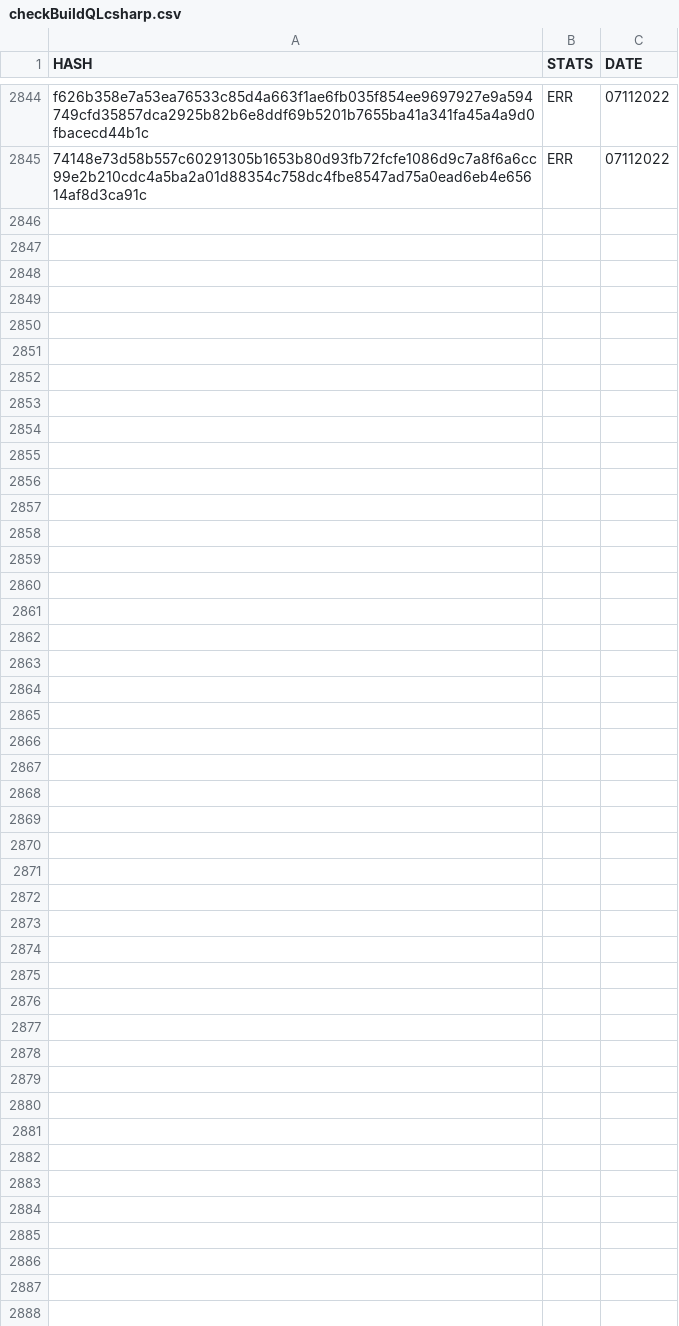
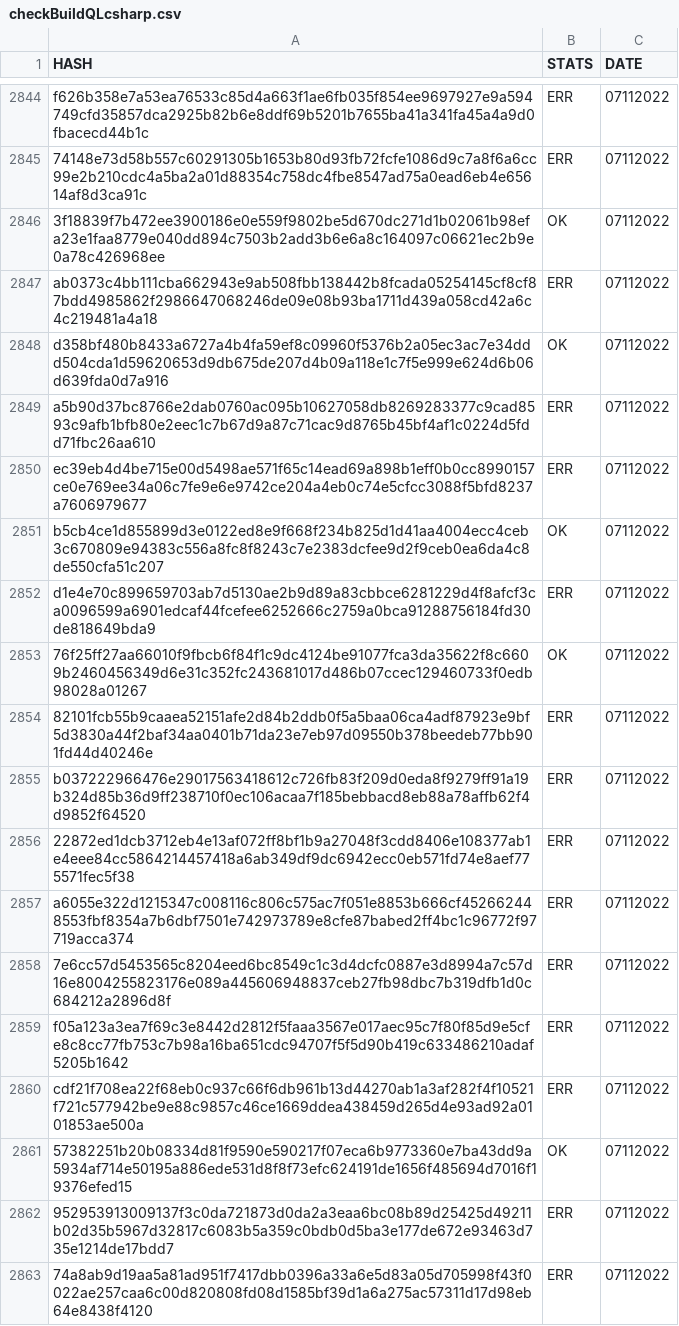
Before and after one commit to saramentr/myCheckBuild, a CSV file: checkBuildQLcsharp.csv, drawn as a sheet; only a part is shown, gaps mark what is left out.

```diff
--- a/checkBuildQLcsharp.csv
+++ b/checkBuildQLcsharp.csv
@@ -2845 +2845,19 @@ f626b358e7a53ea76533c85d4a663f1ae6fb035f854ee9697927e9a594749cfd35857dca2925b82b
 74148e73d58b557c60291305b1653b80d93fb72fcfe1086d9c7a8f6a6cc99e2b210cdc4a5ba2a01d88354c758dc4fbe8547ad75a0ead6eb4e65614af8d3ca91c,ERR,07112022
+3f18839f7b472ee3900186e0e559f9802be5d670dc271d1b02061b98efa23e1faa8779e040dd894c7503b2add3b6e6a8c164097c06621ec2b9e0a78c426968ee,OK,07112022
+ab0373c4bb111cba662943e9ab508fbb138442b8fcada05254145cf8cf87bdd4985862f2986647068246de09e08b93ba1711d439a058cd42a6c4c219481a4a18,ERR,07112022
+d358bf480b8433a6727a4b4fa59ef8c09960f5376b2a05ec3ac7e34ddd504cda1d59620653d9db675de207d4b09a118e1c7f5e999e624d6b06d639fda0d7a916,OK,07112022
+a5b90d37bc8766e2dab0760ac095b10627058db8269283377c9cad8593c9afb1bfb80e2eec1c7b67d9a87c71cac9d8765b45bf4af1c0224d5fdd71fbc26aa610,ERR,07112022
+ec39eb4d4be715e00d5498ae571f65c14ead69a898b1eff0b0cc8990157ce0e769ee34a06c7fe9e6e9742ce204a4eb0c74e5cfcc3088f5bfd8237a7606979677,ERR,07112022
+b5cb4ce1d855899d3e0122ed8e9f668f234b825d1d41aa4004ecc4ceb3c670809e94383c556a8fc8f8243c7e2383dcfee9d2f9ceb0ea6da4c8de550cfa51c207,OK,07112022
+d1e4e70c899659703ab7d5130ae2b9d89a83cbbce6281229d4f8afcf3ca0096599a6901edcaf44fcefee6252666c2759a0bca91288756184fd30de818649bda9,ERR,07112022
+76f25ff27aa66010f9fbcb6f84f1c9dc4124be91077fca3da35622f8c6609b2460456349d6e31c352fc243681017d486b07ccec129460733f0edb98028a01267,OK,07112022
+82101fcb55b9caaea52151afe2d84b2ddb0f5a5baa06ca4adf87923e9bf5d3830a44f2baf34aa0401b71da23e7eb97d09550b378beedeb77bb901fd44d40246e,ERR,07112022
+b037222966476e29017563418612c726fb83f209d0eda8f9279ff91a19b324d85b36d9ff238710f0ec106acaa7f185bebbacd8eb88a78affb62f4d9852f64520,ERR,07112022
+22872ed1dcb3712eb4e13af072ff8bf1b9a27048f3cdd8406e108377ab1e4eee84cc5864214457418a6ab349df9dc6942ecc0eb571fd74e8aef775571fec5f38,ERR,07112022
+a6055e322d1215347c008116c806c575ac7f051e8853b666cf452662448553fbf8354a7b6dbf7501e742973789e8cfe87babed2ff4bc1c96772f97719acca374,ERR,07112022
+7e6cc57d5453565c8204eed6bc8549c1c3d4dcfc0887e3d8994a7c57d16e8004255823176e089a445606948837ceb27fb98dbc7b319dfb1d0c684212a2896d8f,ERR,07112022
+f05a123a3ea7f69c3e8442d2812f5faaa3567e017aec95c7f80f85d9e5cfe8c8cc77fb753c7b98a16ba651cdc94707f5f5d90b419c633486210adaf5205b1642,ERR,07112022
+cdf21f708ea22f68eb0c937c66f6db961b13d44270ab1a3af282f4f10521f721c577942be9e88c9857c46ce1669ddea438459d265d4e93ad92a0101853ae500a,ERR,07112022
+57382251b20b08334d81f9590e590217f07eca6b9773360e7ba43dd9a5934af714e50195a886ede531d8f8f73efc624191de1656f485694d7016f19376efed15,OK,07112022
+952953913009137f3c0da721873d0da2a3eaa6bc08b89d25425d49211b02d35b5967d32817c6083b5a359c0bdb0d5ba3e177de672e93463d735e1214de17bdd7,ERR,07112022
+74a8ab9d19aa5a81ad951f7417dbb0396a33a6e5d83a05d705998f43f0022ae257caa6c00d820808fd08d1585bf39d1a6a275ac57311d17d98eb64e8438f4120,ERR,07112022
```
Also changed, not shown: 1 other file.
